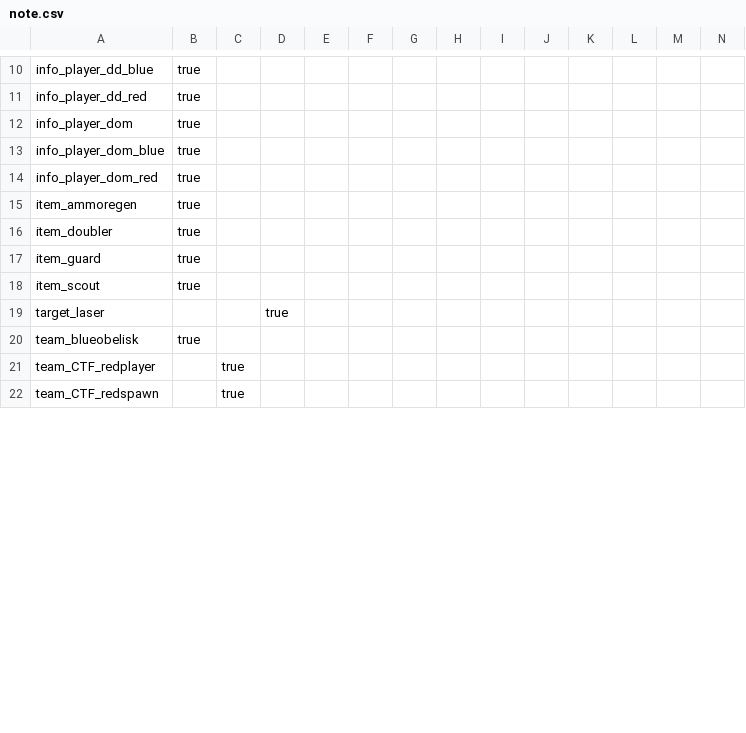
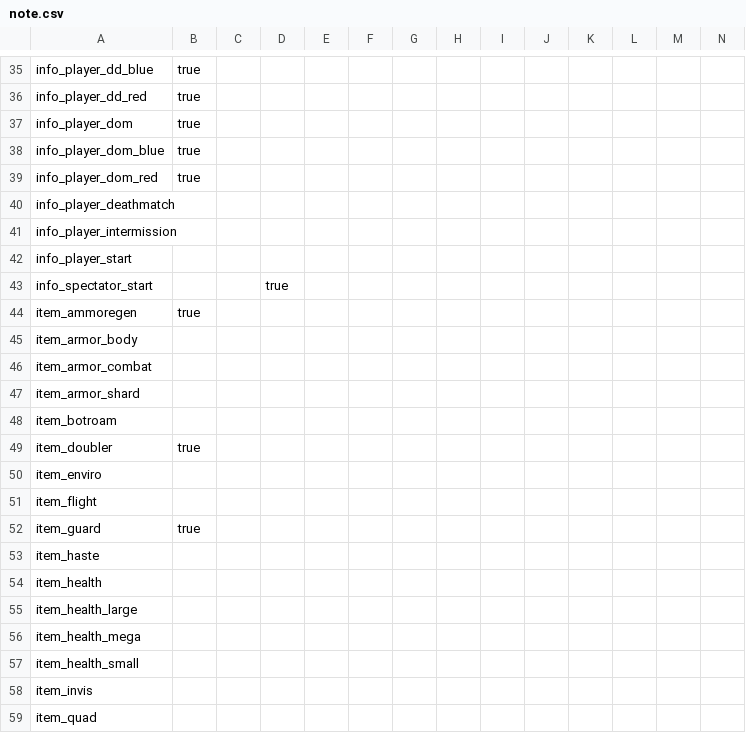
Before and after one commit to NeonKnightOA/oagamepack, a CSV file: scripts/note.csv, drawn as a sheet; only a part is shown, gaps mark what is left out; the shorter side is filled out with more unchanged rows; rows hold the shown columns only; the diff covers the shown part only; the diff names each change by its address in the sheet, - before the commit and + after, or states it on an @@ line.

```diff
--- a/scripts/note.csv
+++ b/scripts/note.csv
+row 40: info_player_deathmatch
+row 41: info_player_intermission
+row 42: info_player_start
+row 43: info_spectator_start |  |  | true
+row 45: item_armor_body
+row 46: item_armor_combat
+row 47: item_armor_shard
+row 48: item_botroam
+row 50: item_enviro
+row 51: item_flight
+row 53: item_haste
+row 54: item_health
+row 55: item_health_large
+row 56: item_health_mega
+row 57: item_health_small
+row 58: item_invis
+row 59: item_quad
```
Also changed, not shown: 66 added rows, 2 moved rows and 6 edited cells elsewhere in this file, scripts/key_text.csv, scripts/keys.csv, 6 other files.
